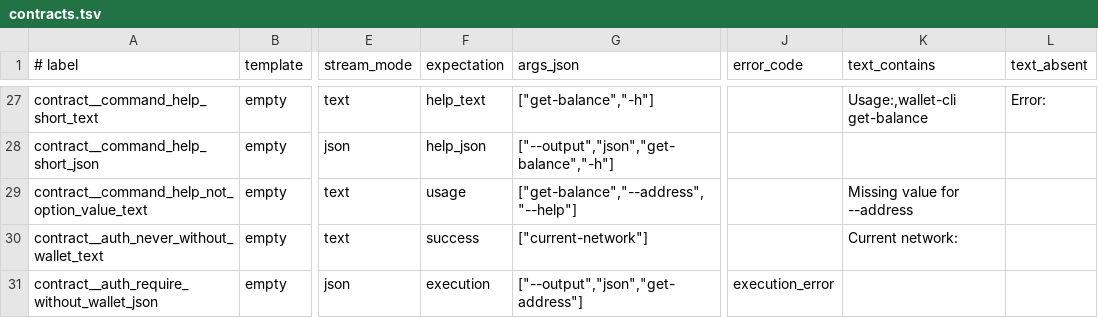
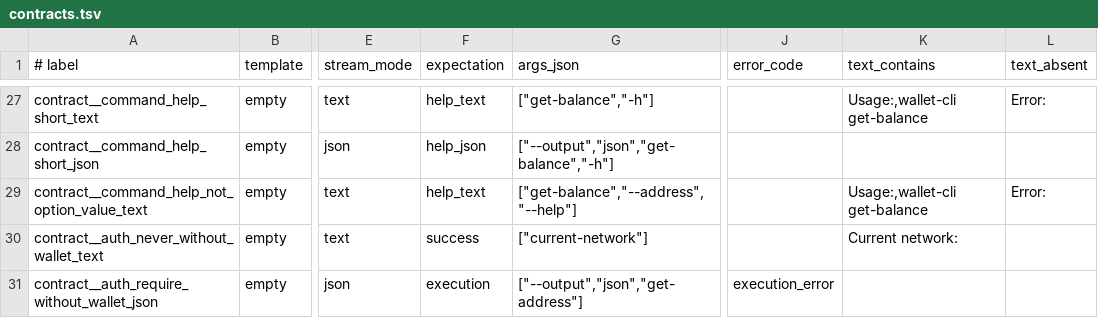
Before and after one commit to tronprotocol/wallet-cli, a TSV file: qa/contracts.tsv, drawn as a sheet; only a part is shown, gaps mark what is left out; the diff names each change by its address in the sheet, - before the commit and + after, or states it on an @@ line.

Commit message:
fix(cli): resolve audit findings — constructor encoding, input validation, and error handling
  - M6: deploy-contract constructor encoding uses encodeInput instead of
    parseMethod to avoid prepending 4-byte selector (StandardCLI-only bug)
  - H6: getTransactionCountByBlockNum now throws on gRPC failure instead
    of silently returning 0 with success status
  - H9: participate-asset-issue adds requireNonBlank for asset parameter
  - H10: TODO comments for update-account/set-account-id/update-asset
    field length limits (node enforces, not yet validated client-side)
  - H11: TODO for deploy-contract to include contract_address in JSON
  - H13: null-guard e.getMessage() in 5 catch blocks (fallback to toString)
  - H14: exchange-inject/withdraw add requireNonBlank for token-id
  - C9: comment clarifying definite-assignment safety on uninitialized Triple

```diff
--- a/qa/contracts.tsv
+++ b/qa/contracts.tsv
-F29 (expectation): usage
+F29 (expectation): help_text
-K29 (text_contains): Missing value for --address
+K29 (text_contains): Usage:,wallet-cli get-balance
-L29 (text_absent): (empty)
+L29 (text_absent): Error:
```
Also changed, not shown: qa/manifest.tsv, 14 other files.
